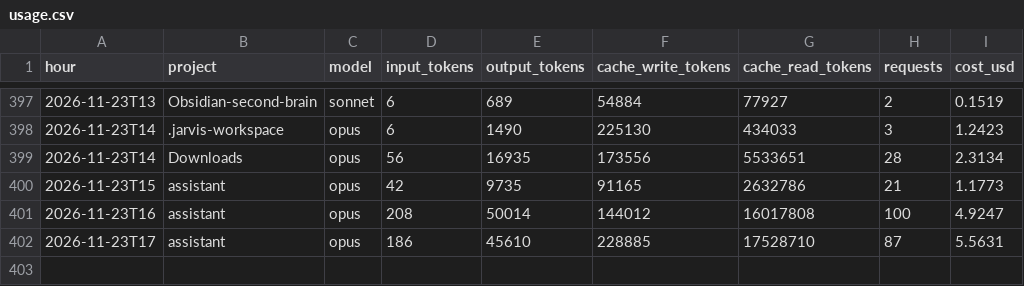
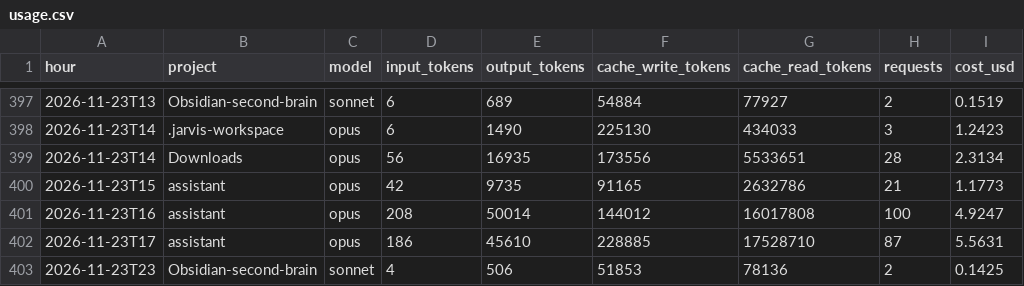
Before and after one commit to Baskers1/claude-usage-data, a CSV file: usage.csv, drawn as a sheet; only a part is shown, gaps mark what is left out.

Commit message:
usage 2026-11-24T00:13:13Z

```diff
--- a/usage.csv
+++ b/usage.csv
@@ -402 +402,2 @@ hour,project,model,input_tokens,output_tokens,cache_write_tokens,cache_read_toke
 2026-11-23T17,assistant,opus,186,45610,228885,17528710,87,5.5631
+2026-11-23T23,Obsidian-second-brain,sonnet,4,506,51853,78136,2,0.1425
```
Also changed, not shown: 1 other file.
